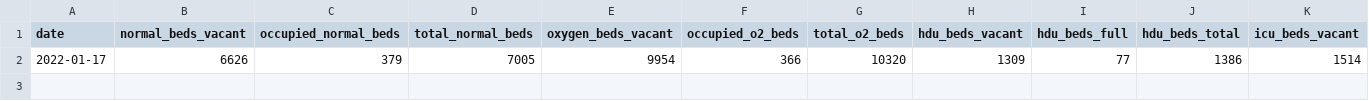
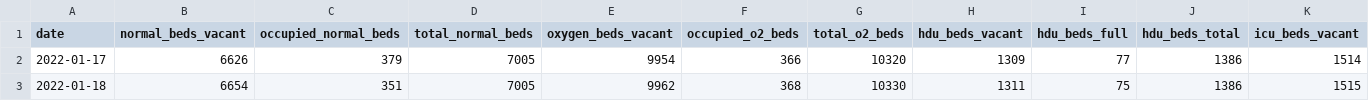
Before and after one commit to grill05/misc_bed_availability_scraper, a CSV file: data.chhattisgarh.csv, drawn as a sheet; only a part is shown; rows hold the shown columns only; the diff names each change by its address in the sheet, - before the commit and + after, or states it on an @@ line.

Commit message:
Manual Chhattisgarh

```diff
--- a/data.chhattisgarh.csv
+++ b/data.chhattisgarh.csv
+row 3: 2022-01-18 | 6654 | 351 | 7005 | 9962 | 368 | 10330 | 1311 | 75 | 1386 | 1515
```
